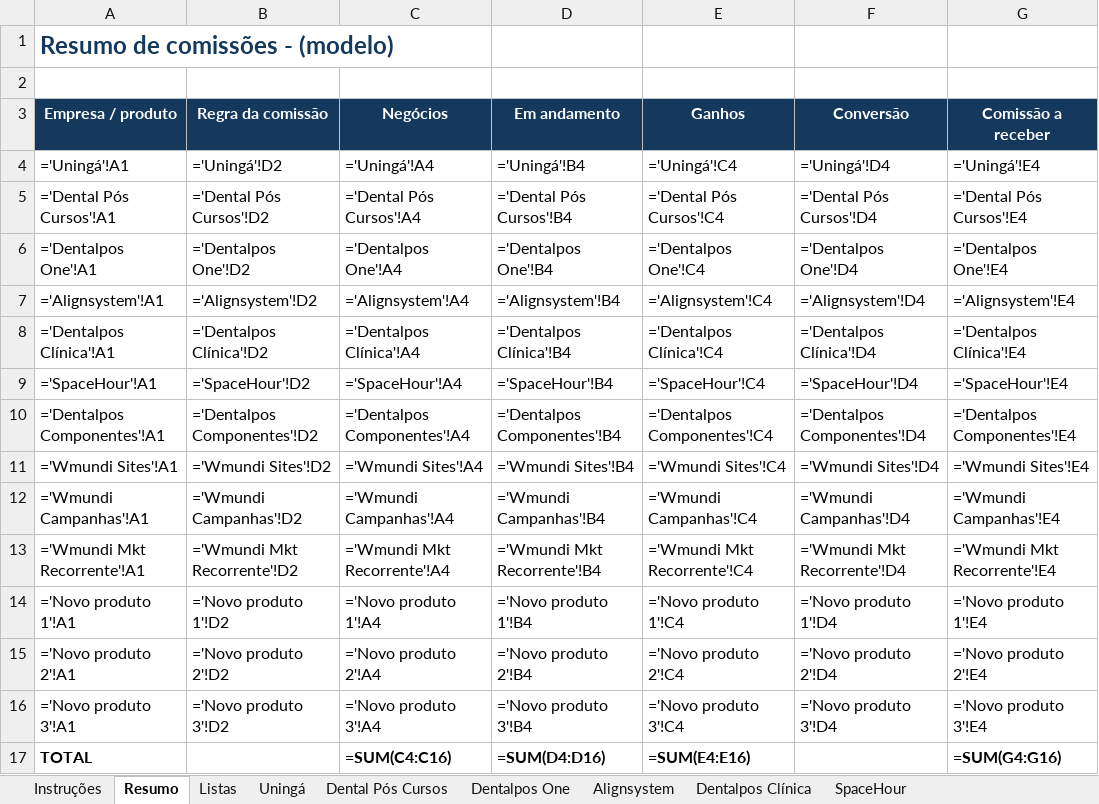
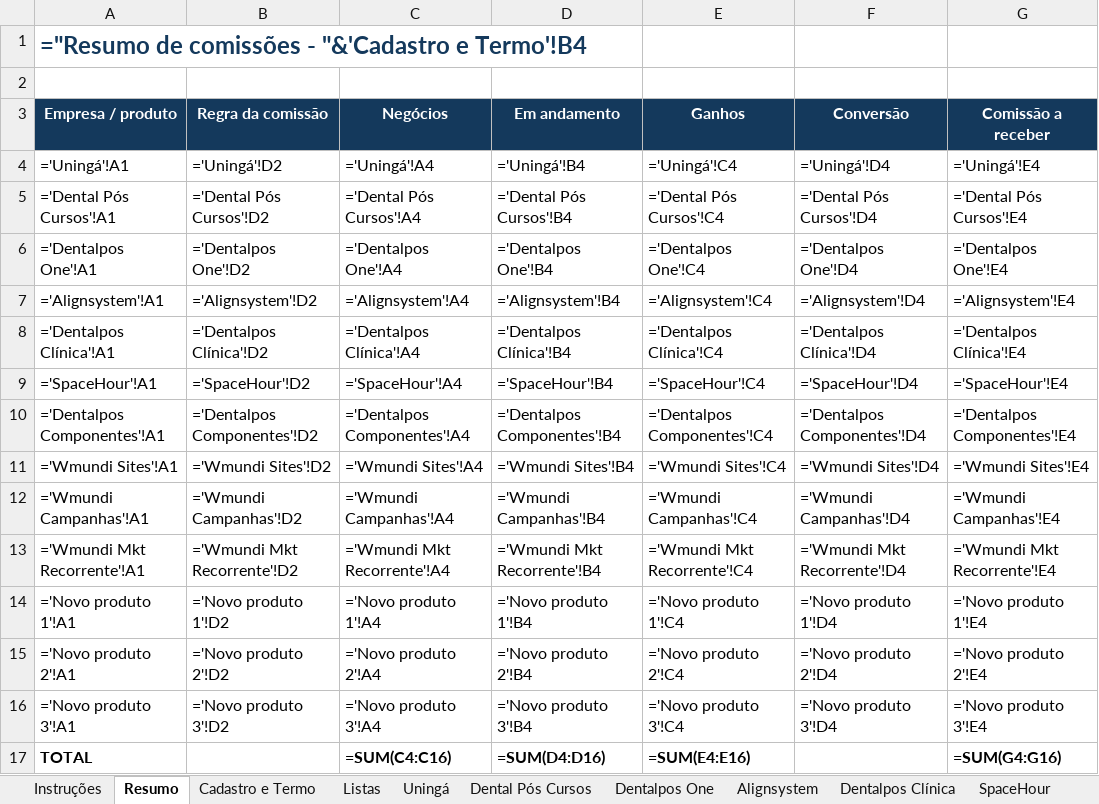
Before and after one commit to wmundiapps/dentalpos-one, an Excel workbook: vendas/Modelo_Vendas_DentalPos.xlsx, sheet Resumo, drawn as a sheet; values as stored, in another font and other column widths than the file's, no borders; formulas without a stored value are shown as written; the diff names each change by its address in the sheet, - before the commit and + after, or states it on an @@ line.

```diff
--- a/vendas/Modelo_Vendas_DentalPos.xlsx (sheet Resumo)
+++ b/vendas/Modelo_Vendas_DentalPos.xlsx (sheet Resumo)
+sheet tab: Cadastro e Termo
-A1 (Empresa / produto): Resumo de comissões - (modelo)
+A1 (Empresa / produto): ="Resumo de comissões - "&'Cadastro e Termo'!B4
```
Also changed, not shown: sheet Instruções, 2 other files.
